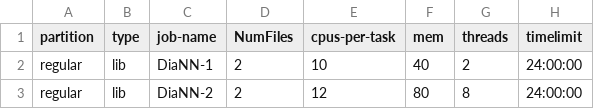
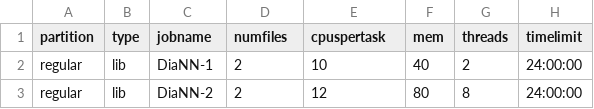
Before and after one commit to WEHI-ResearchComputing/ToolParametriser, a CSV file: examples/benchmarking-profiles.csv, drawn as a sheet; only a part is shown.

```diff
--- a/examples/benchmarking-profiles.csv
+++ b/examples/benchmarking-profiles.csv
@@ -1,2 +1,2 @@
-partition,type,job-name,NumFiles,cpus-per-task,mem,threads,timelimit
+partition,type,jobname,numfiles,cpuspertask,mem,threads,timelimit
 regular,lib,DiaNN-1,2,10,40,2,24:00:00
```
Also changed, not shown: 4 other files.
